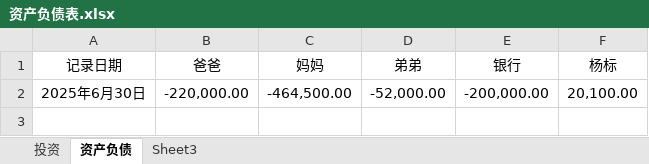
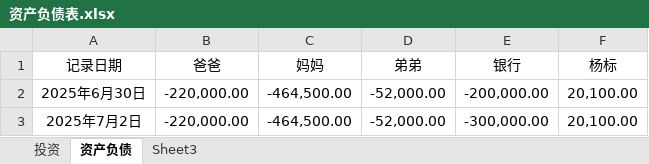
Before and after one commit to 873459621/FFMPEG, an Excel workbook: 资产负债表.xlsx, sheet 资产负债, drawn as a sheet; values as stored, in another font and other column widths than the file's, no borders; the diff names each change by its address in the sheet, - before the commit and + after, or states it on an @@ line.

```diff
--- a/资产负债表.xlsx (sheet 资产负债)
+++ b/资产负债表.xlsx (sheet 资产负债)
+row 3: 2025年7月2日 | -220,000.00 | -464,500.00 | -52,000.00 | -300,000.00 | 20,100.00
```
Also changed, not shown: 投资计划.xlsx, 投资记录.xlsx.
